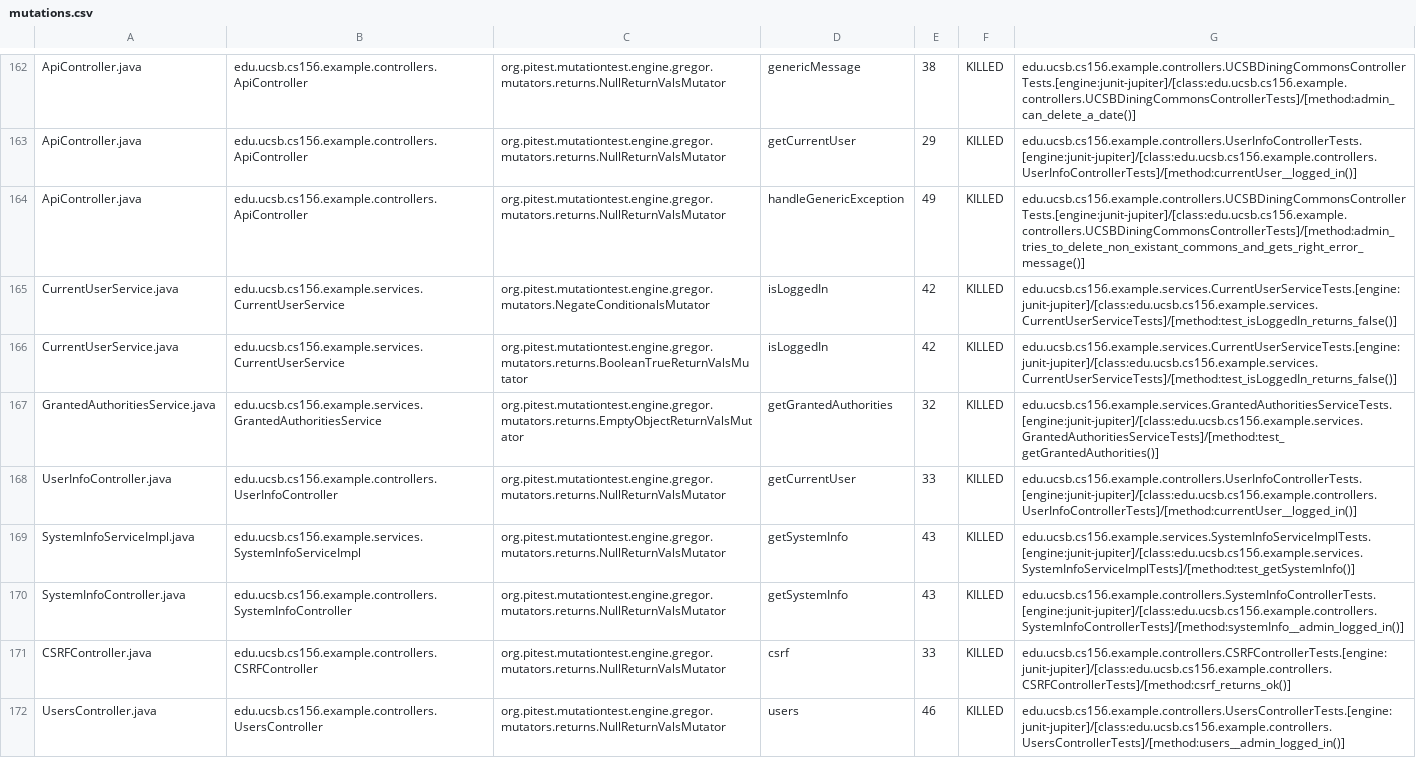
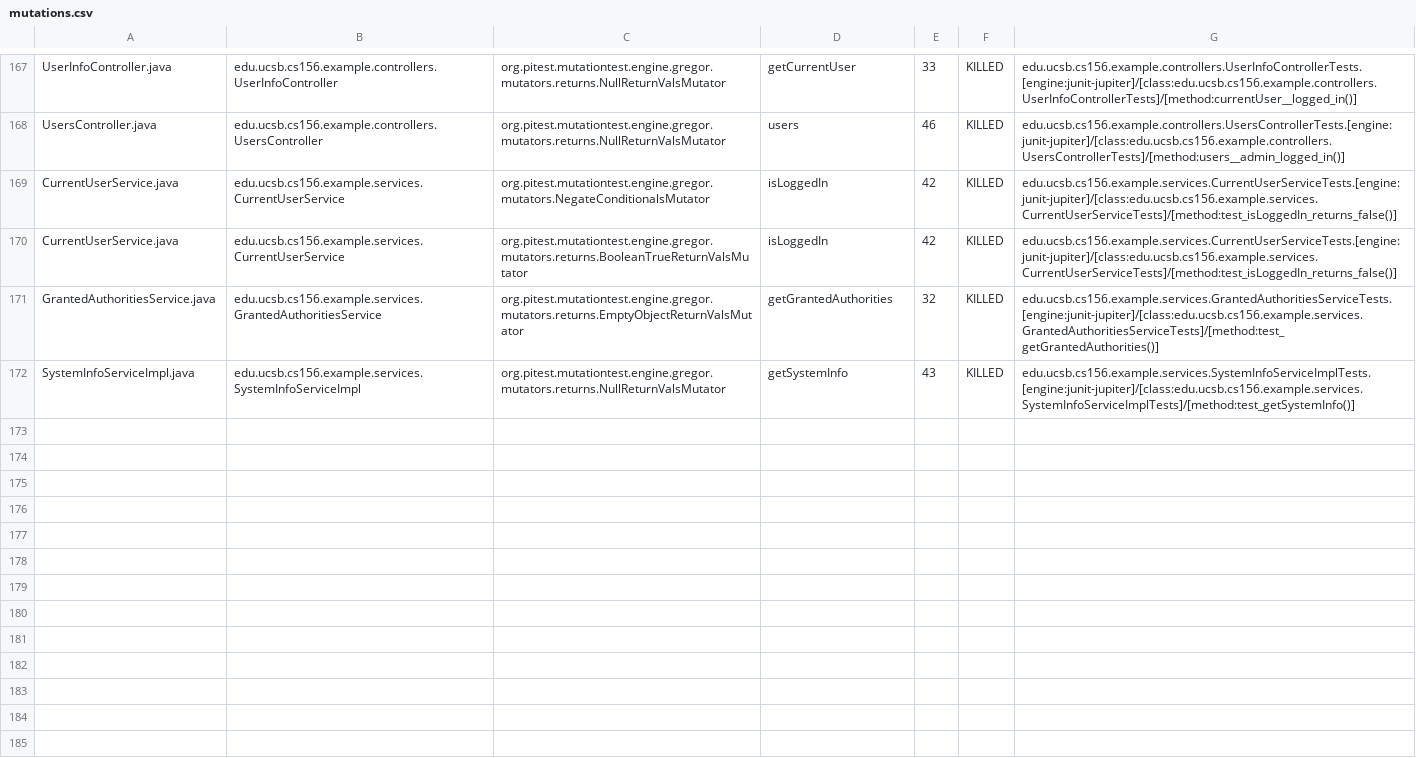
Before and after one commit to ucsb-cs156-s24/team03-s24-5pm-3, a CSV file: prs/100/pitest/mutations.csv, drawn as a sheet; only a part is shown, gaps mark what is left out; removed rows and columns are numbered as before the commit, all else as after; the diff covers the shown part only; the diff names each change by its address in the sheet, - before the commit and + after, or states it on an @@ line.

Commit message:
Deploying to gh-pages from @ ucsb-cs156-s24/team03-s24-5pm-3@28a58b23a75261f0ba0334178a58ae55d6b1e7c4 🚀

```diff
--- a/prs/100/pitest/mutations.csv
+++ b/prs/100/pitest/mutations.csv
-A167: ApiController.java
+A167: UserInfoController.java
-B167: edu.ucsb.cs156.example.controllers.ApiController
+B167: edu.ucsb.cs156.example.controllers.UserInfoController
-D167: genericMessage
+D167: getCurrentUser
-E167: 38
+E167: 33
-G167: edu.ucsb.cs156.example.controllers.UCSBDiningCommonsControllerTests.[engine:junit-jupiter]/[class:edu.ucsb.cs156.example.controllers.UCSBDiningCommonsControllerTests]/[method:admin_can_delete_a_date()]
+G167: edu.ucsb.cs156.example.controllers.UserInfoControllerTests.[engine:junit-jupiter]/[class:edu.ucsb.cs156.example.controllers.UserInfoControllerTests]/[method:currentUser__logged_in()]
@@ row 163 moved to row 2: ApiController.java @@
-A168: ApiController.java
+A168: UsersController.java
-B168: edu.ucsb.cs156.example.controllers.ApiController
+B168: edu.ucsb.cs156.example.controllers.UsersController
-D168: handleGenericException
+D168: users
-E168: 49
+E168: 46
-G168: edu.ucsb.cs156.example.controllers.UCSBDiningCommonsControllerTests.[engine:junit-jupiter]/[class:edu.ucsb.cs156.example.controllers.UCSBDiningCommonsControllerTests]/[method:admin_tries_to_delete_non_existant_commons_and_gets_right_error_message()]
+G168: edu.ucsb.cs156.example.controllers.UsersControllerTests.[engine:junit-jupiter]/[class:edu.ucsb.cs156.example.controllers.UsersControllerTests]/[method:users__admin_logged_in()]
-row 168: UserInfoController.java | edu.ucsb.cs156.example.controllers.UserInfoController | org.pitest.mutationtest.engine.gregor.mutators.returns.NullReturnValsMutator | getCurrentUser | 33 | KILLED | edu.ucsb.cs156.example.controllers.UserInfoControllerTests.[engine:junit-jupiter]/[class:edu.ucsb.cs156.example.controllers.UserInfoControllerTests]/[method:currentUser__logged_in()]
@@ row 170 moved to row 98: SystemInfoController.java @@
@@ row 171 moved to row 23: CSRFController.java @@
-row 172: UsersController.java | edu.ucsb.cs156.example.controllers.UsersController | org.pitest.mutationtest.engine.gregor.mutators.returns.NullReturnValsMutator | users | 46 | KILLED | edu.ucsb.cs156.example.controllers.UsersControllerTests.[engine:junit-jupiter]/[class:edu.ucsb.cs156.example.controllers.UsersControllerTests]/[method:users__admin_logged_in()]
```
Also changed, not shown: 2 added rows and 105 moved rows elsewhere in this file, 18 other files.
